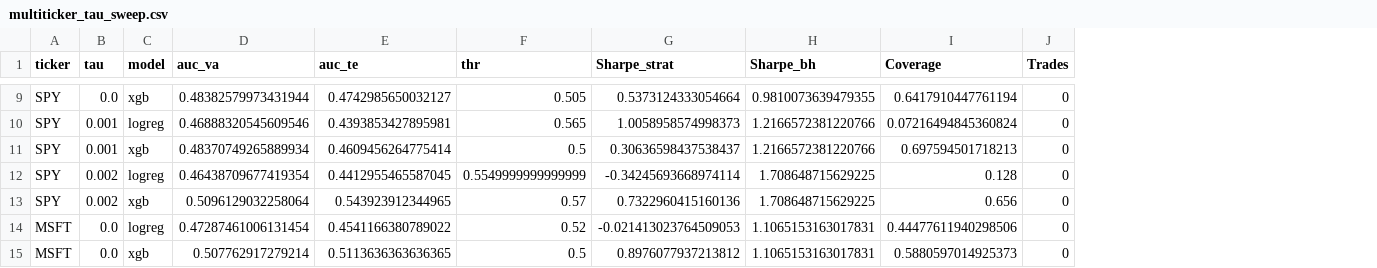
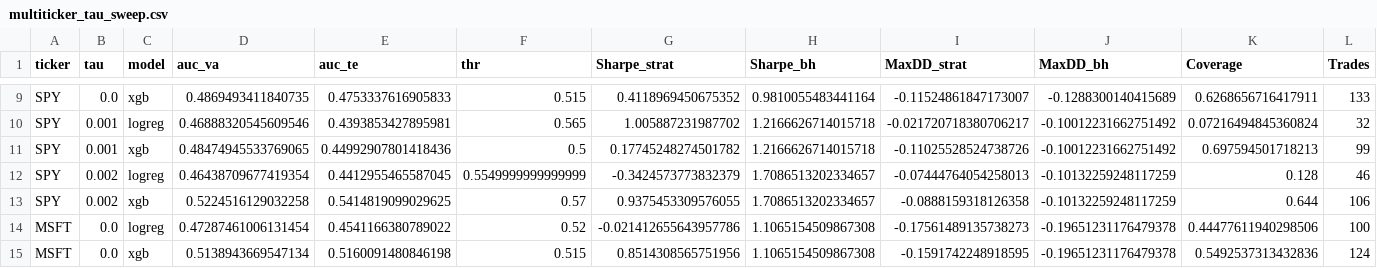
Before and after one commit to yubyunghun/stock-direction-ml, a CSV file: data/multiticker_tau_sweep.csv, drawn as a sheet; only a part is shown, gaps mark what is left out; addresses are those after the commit; the diff covers the shown part only; the diff names each change by its address in the sheet, - before the commit and + after, or states it on an @@ line.

```diff
--- a/data/multiticker_tau_sweep.csv
+++ b/data/multiticker_tau_sweep.csv
+column I (MaxDD_strat), rows 9-15: -0.11524861847173007 | -0.021720718380706217 | -0.11025528524738726 | -0.07444764054258013 | -0.0888159318126358 | -0.17561489135738273 | -0.1591742248918595
+column J (MaxDD_bh), rows 9-15: -0.1288300140415689 | -0.10012231662751492 | -0.10012231662751492 | -0.10132259248117259 | -0.10132259248117259 | -0.19651231176479378 | -0.19651231176479378
-D9 (auc_va): 0.48382579973431944
+D9 (auc_va): 0.4869493411840735
-E9 (auc_te): 0.4742985650032127
+E9 (auc_te): 0.4753337616905833
-F9 (thr): 0.505
+F9 (thr): 0.515
-G9 (Sharpe_strat): 0.5373124333054664
+G9 (Sharpe_strat): 0.4118969450675352
-H9 (Sharpe_bh): 0.9810073639479355
+H9 (Sharpe_bh): 0.9810055483441164
-K9 (Coverage): 0.6417910447761194
+K9 (Coverage): 0.6268656716417911
-L9 (Trades): 0
+L9 (Trades): 133
-G10 (Sharpe_strat): 1.0058958574998373
+G10 (Sharpe_strat): 1.005887231987702
-H10:H11 (Sharpe_bh): 1.2166572381220766
+H10:H11 (Sharpe_bh): 1.2166626714015718
-L10 (Trades): 0
+L10 (Trades): 32
-D11 (auc_va): 0.48370749265889934
+D11 (auc_va): 0.48474945533769065
-E11 (auc_te): 0.4609456264775414
+E11 (auc_te): 0.44992907801418436
-G11 (Sharpe_strat): 0.30636598437538437
+G11 (Sharpe_strat): 0.17745248274501782
-L11 (Trades): 0
+L11 (Trades): 99
-G12 (Sharpe_strat): -0.34245693668974114
+G12 (Sharpe_strat): -0.3424573773832379
-H12:H13 (Sharpe_bh): 1.708648715629225
+H12:H13 (Sharpe_bh): 1.7086513202334657
-L12 (Trades): 0
+L12 (Trades): 46
-D13 (auc_va): 0.5096129032258064
+D13 (auc_va): 0.5224516129032258
-E13 (auc_te): 0.543923912344965
+E13 (auc_te): 0.5414819099029625
-G13 (Sharpe_strat): 0.7322960415160136
+G13 (Sharpe_strat): 0.9375453309576055
-K13 (Coverage): 0.656
+K13 (Coverage): 0.644
-L13 (Trades): 0
+L13 (Trades): 106
-G14 (Sharpe_strat): -0.021413023764509053
+G14 (Sharpe_strat): -0.021412655643957786
-H14:H15 (Sharpe_bh): 1.1065153163017831
+H14:H15 (Sharpe_bh): 1.1065154509867308
-L14 (Trades): 0
+L14 (Trades): 100
-D15 (auc_va): 0.507762917279214
+D15 (auc_va): 0.5138943669547134
-E15 (auc_te): 0.5113636363636365
+E15 (auc_te): 0.5160091480846198
-F15 (thr): 0.5
+F15 (thr): 0.515
-G15 (Sharpe_strat): 0.8976077937213812
+G15 (Sharpe_strat): 0.8514308565751956
-K15 (Coverage): 0.5880597014925373
+K15 (Coverage): 0.5492537313432836
-L15 (Trades): 0
+L15 (Trades): 124
```
Also changed, not shown: 53 edited cells elsewhere in this file, data/multiticker_best_by_ticker_model.csv, data/multiticker_fee_sweep_AAPL.csv, 49 other files.
